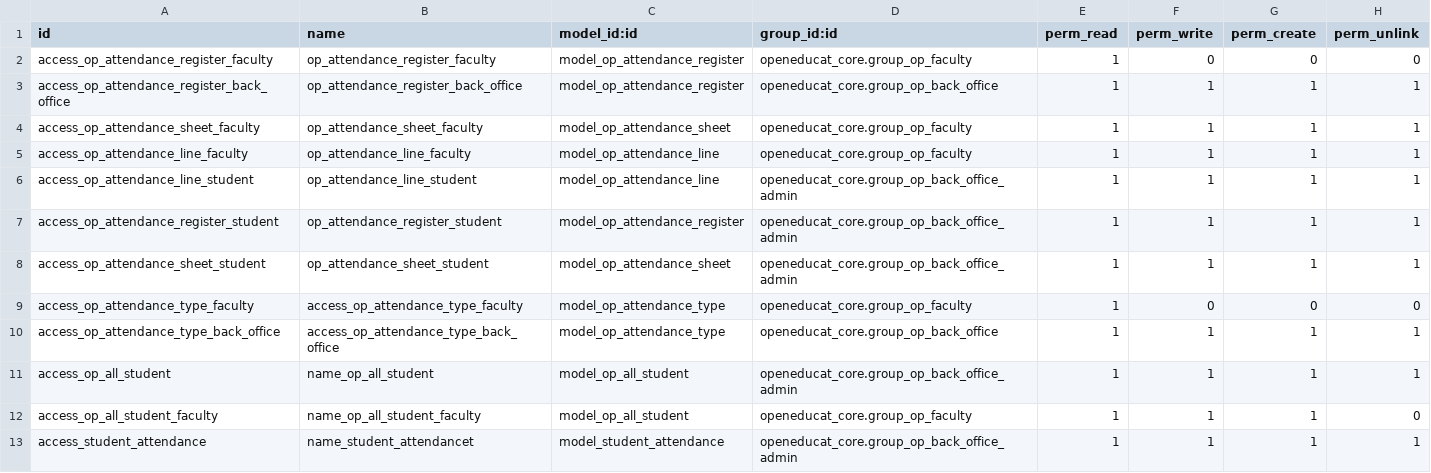
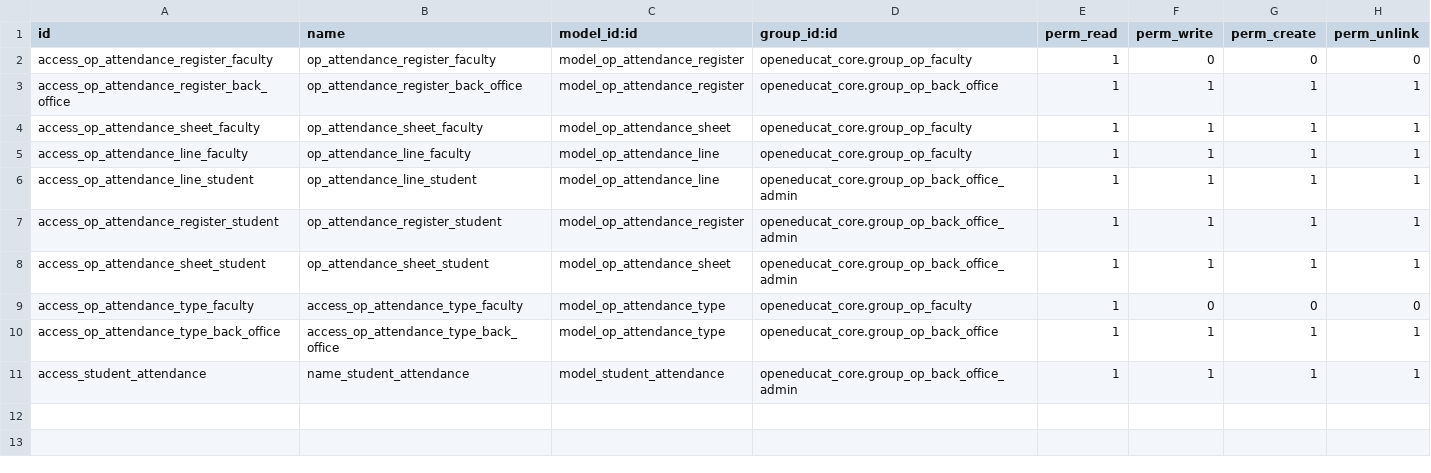
Before and after one commit to openeducat/openeducat_erp, a CSV file: openeducat_attendance/security/ir.model.access.csv, drawn as a sheet.

```diff
--- a/openeducat_attendance/security/ir.model.access.csv
+++ b/openeducat_attendance/security/ir.model.access.csv
@@ -10,4 +10,2 @@ access_op_attendance_type_faculty,access_op_attendance_type_faculty,model_op_att
 access_op_attendance_type_back_office,access_op_attendance_type_back_office,model_op_attendance_type,openeducat_core.group_op_back_office,1,1,1,1
-access_op_all_student,name_op_all_student,model_op_all_student,openeducat_core.group_op_back_office_admin,1,1,1,1
-access_op_all_student_faculty,name_op_all_student_faculty,model_op_all_student,openeducat_core.group_op_faculty,1,1,1,0
-access_student_attendance,name_student_attendancet,model_student_attendance,openeducat_core.group_op_back_office_admin,1,1,1,1
+access_student_attendance,name_student_attendance,model_student_attendance,openeducat_core.group_op_back_office_admin,1,1,1,1
```
Also changed, not shown: 14 other files.
